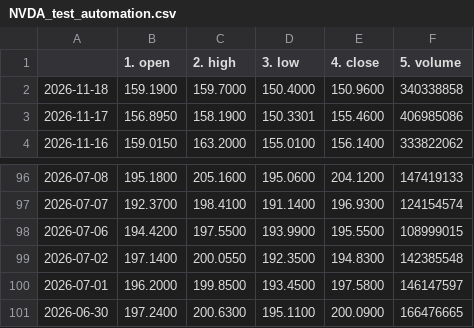
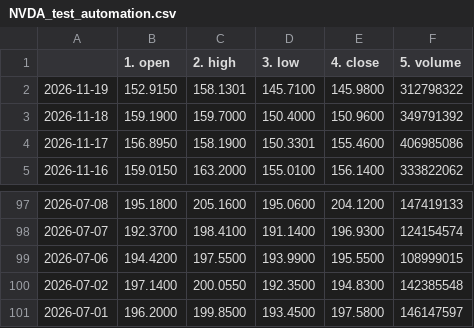
Before and after one commit to tanyalondon/market-mlops, a CSV file: NVDA_test_automation.csv, drawn as a sheet; only a part is shown, gaps mark what is left out.

```diff
--- a/NVDA_test_automation.csv
+++ b/NVDA_test_automation.csv
@@ -1,3 +1,4 @@
 ,1. open,2. high,3. low,4. close,5. volume
-2026-11-18,159.1900,159.7000,150.4000,150.9600,340338858
+2026-11-19,152.9150,158.1301,145.7100,145.9800,312798322
+2026-11-18,159.1900,159.7000,150.4000,150.9600,349791392
 2026-11-17,156.8950,158.1900,150.3301,155.4600,406985086
@@ -100,2 +101 @@
 2026-07-01,196.2000,199.8500,193.4500,197.5800,146147597
-2026-06-30,197.2400,200.6300,195.1100,200.0900,166476665
```
